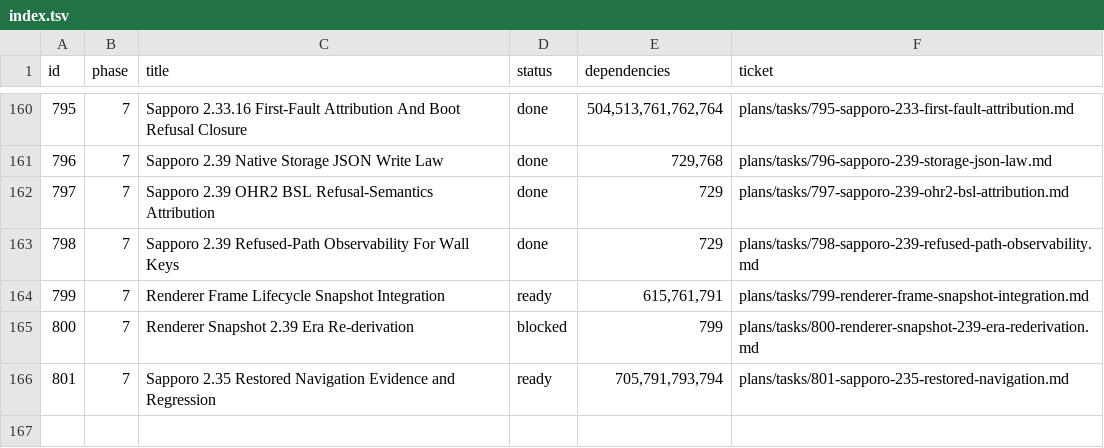
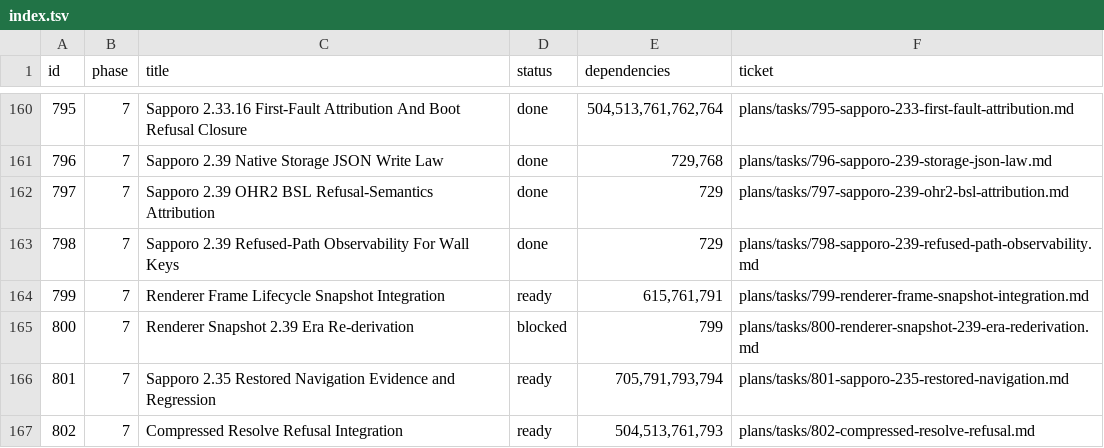
Before and after one commit to palmsnipe/suunto-emu, a TSV file: plans/index.tsv, drawn as a sheet; only a part is shown, gaps mark what is left out.

Commit message:
fix(nema): refuse unsupported compressed baseline samples

```diff
--- a/plans/index.tsv
+++ b/plans/index.tsv
@@ -166 +166,2 @@ id	phase	title	status	dependencies	ticket
 801	7	Sapporo 2.35 Restored Navigation Evidence and Regression	ready	705,791,793,794	plans/tasks/801-sapporo-235-restored-navigation.md
+802	7	Compressed Resolve Refusal Integration	ready	504,513,761,793	plans/tasks/802-compressed-resolve-refusal.md
```
Also changed, not shown: 12 other files.
